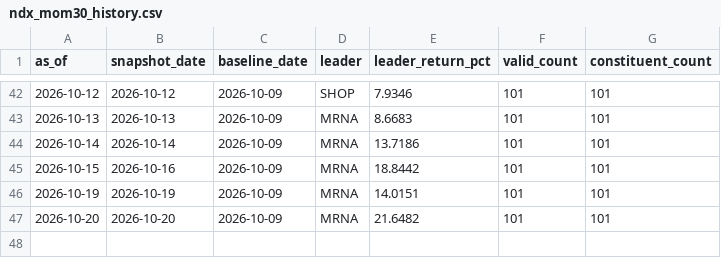
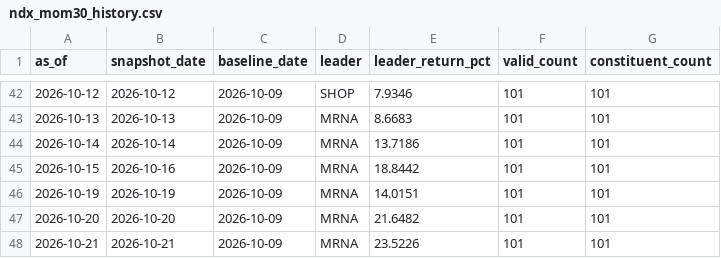
Before and after one commit to lilei785449/ndx-mom30-site, a CSV file: data/ndx_mom30_history.csv, drawn as a sheet; only a part is shown, gaps mark what is left out; the diff names each change by its address in the sheet, - before the commit and + after, or states it on an @@ line.

```diff
--- a/data/ndx_mom30_history.csv
+++ b/data/ndx_mom30_history.csv
+row 48: 2026-10-21 | 2026-10-21 | 2026-10-09 | MRNA | 23.5226 | 101 | 101
```
Also changed, not shown: data/ndx_mom30_all.csv, data/ndx_mom30_top30.csv, 2 other files.
